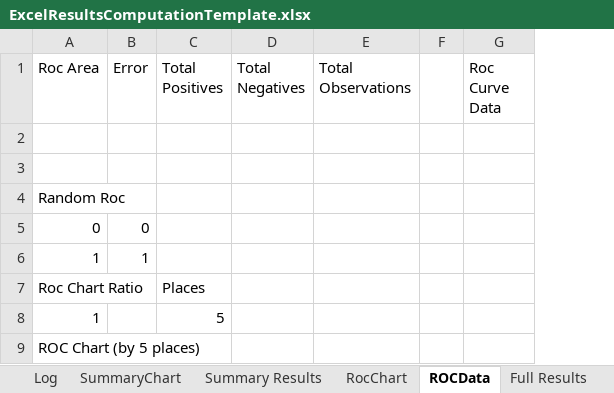
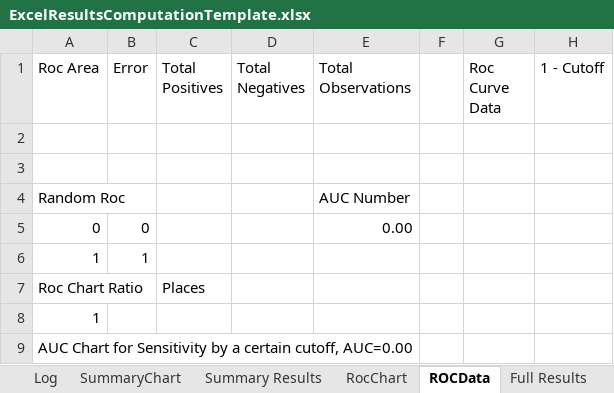
Before and after one commit to QutEcoacoustics/audio-analysis, an Excel workbook: AudioAnalysis/FELT/FELT/ExcelResultsComputationTemplate.xlsx, sheet ROCData, drawn as a sheet; only a part is shown; values as stored, in another font and other column widths than the file's, no borders; table styles not drawn; the diff names each change by its address in the sheet, - before the commit and + after, or states it on an @@ line.

```diff
--- a/AudioAnalysis/FELT/FELT/ExcelResultsComputationTemplate.xlsx (sheet ROCData)
+++ b/AudioAnalysis/FELT/FELT/ExcelResultsComputationTemplate.xlsx (sheet ROCData)
+column H (1 - Cutoff), empty
-E4 (Total Observations): (empty)
+E4 (Total Observations): AUC Number
-E5 (Total Observations): (empty)
+E5 (Total Observations): 0.00
-C8 (Total Positives): 5
+C8 (Total Positives): (empty)
-A9 (Roc Area): ROC Chart (by 5 places)
+A9 (Roc Area): AUC Chart for Sensitivity by a certain cutoff, AUC=0.00
```
Also changed, not shown: sheet Log, charts or pictures, AudioAnalysis/FELT/FeltRunner/ExcelResultsSummationTemplate.xlsm, 26 other files.
